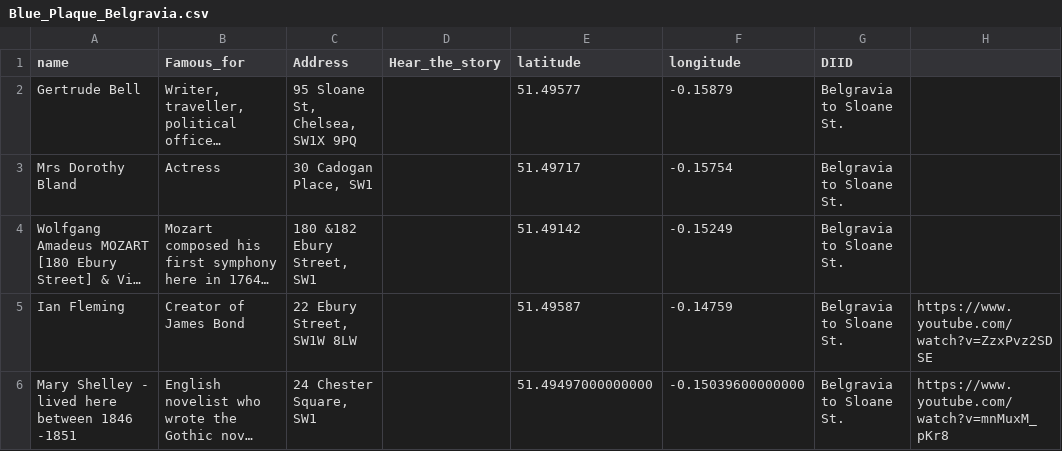
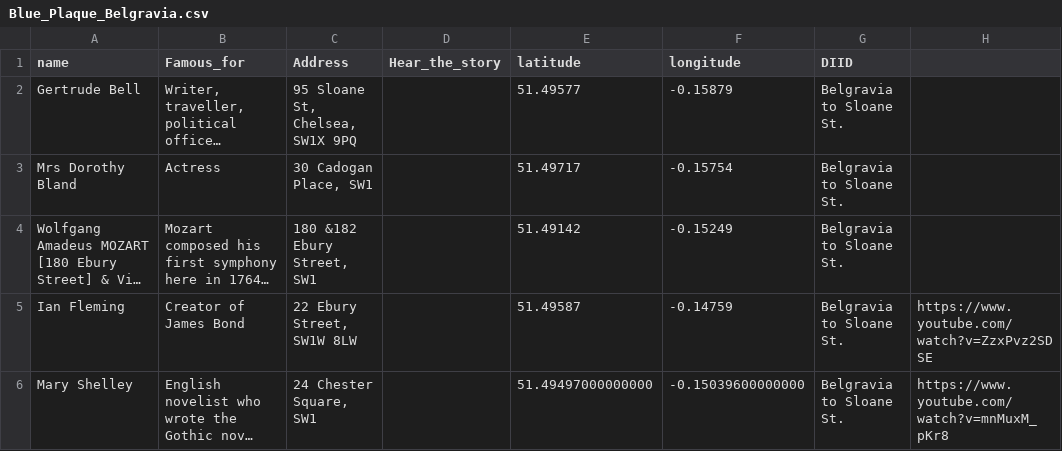
Before and after one commit to kerguio/Belgravia-stories, a CSV file: files/Blue_Plaque_Belgravia.csv, drawn as a sheet; long unchanged cells end in …; the diff names each change by its address in the sheet, - before the commit and + after, or states it on an @@ line.

Commit message:
Update Blue_Plaque_Belgravia.csv

```diff
--- a/files/Blue_Plaque_Belgravia.csv
+++ b/files/Blue_Plaque_Belgravia.csv
-A6 (name): Mary Shelley - lived here between 1846 -1851
+A6 (name): Mary Shelley
```
